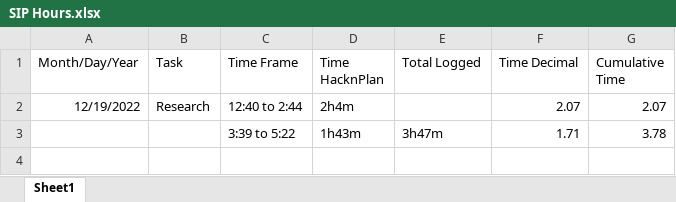
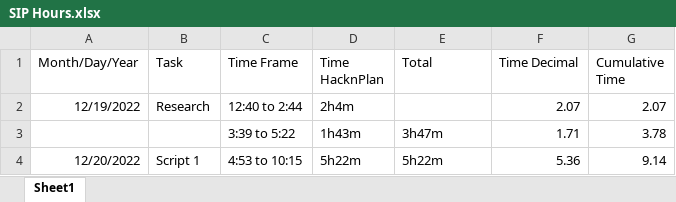
Before and after one commit to vexurayr/UAT-SIP, an Excel workbook: SIP Hours.xlsx, sheet Sheet1, drawn as a sheet; values as stored, in another font and other column widths than the file's, no borders; the diff names each change by its address in the sheet, - before the commit and + after, or states it on an @@ line.

Commit message:
Script 1
The Marked Position can get the color of a texture/material from one of many layers that the ray collides with, and it outputs the correct HSB.

```diff
--- a/SIP Hours.xlsx (sheet Sheet1)
+++ b/SIP Hours.xlsx (sheet Sheet1)
-E1: Total Logged
+E1: Total
+row 4: 12/20/2022 | Script 1 | 4:53 to 10:15 | 5h22m | 5h22m | 5.36 | 9.14
```
Also changed, not shown: 18 other files.
